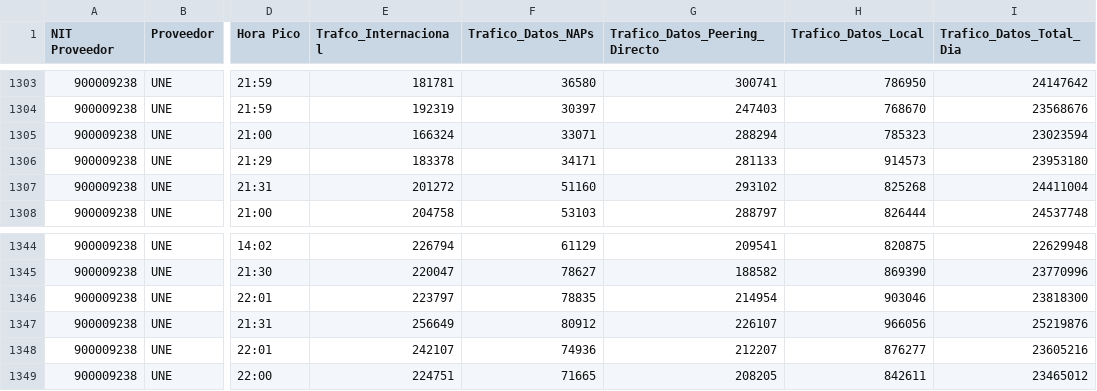
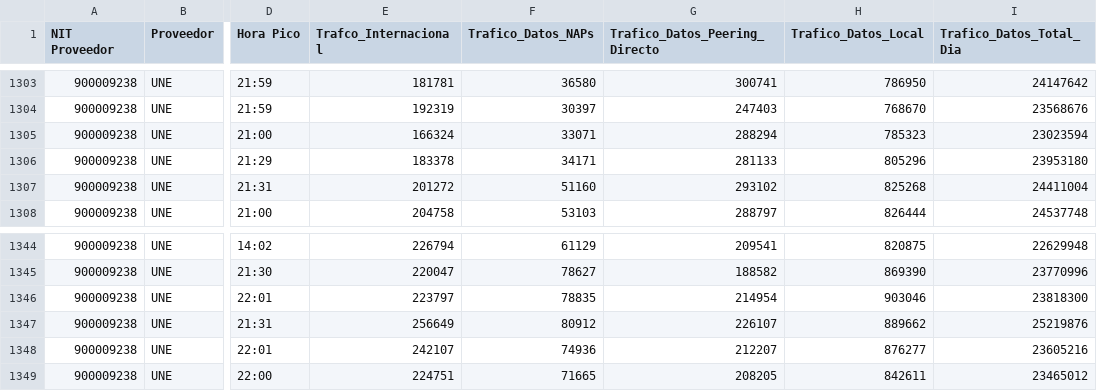
Before and after one commit to panchis7u7/Estadistica_R_Python, a CSV file: Proyecto Final/Datos/Monitoreo de Tráfico de Internet_2.csv, drawn as a sheet; only a part is shown, gaps mark what is left out; the diff names each change by its address in the sheet, - before the commit and + after, or states it on an @@ line.

```diff
--- a/Proyecto Final/Datos/Monitoreo de Tráfico de Internet_2.csv
+++ b/Proyecto Final/Datos/Monitoreo de Tráfico de Internet_2.csv
-H1306 (Trafico_Datos_Local): 914573
+H1306 (Trafico_Datos_Local): 805296
-H1347 (Trafico_Datos_Local): 966056
+H1347 (Trafico_Datos_Local): 889662
```
Also changed, not shown: Proyecto Final/Datos/Monitoreo de Tráfico de Internet.csv, 2 other files.
